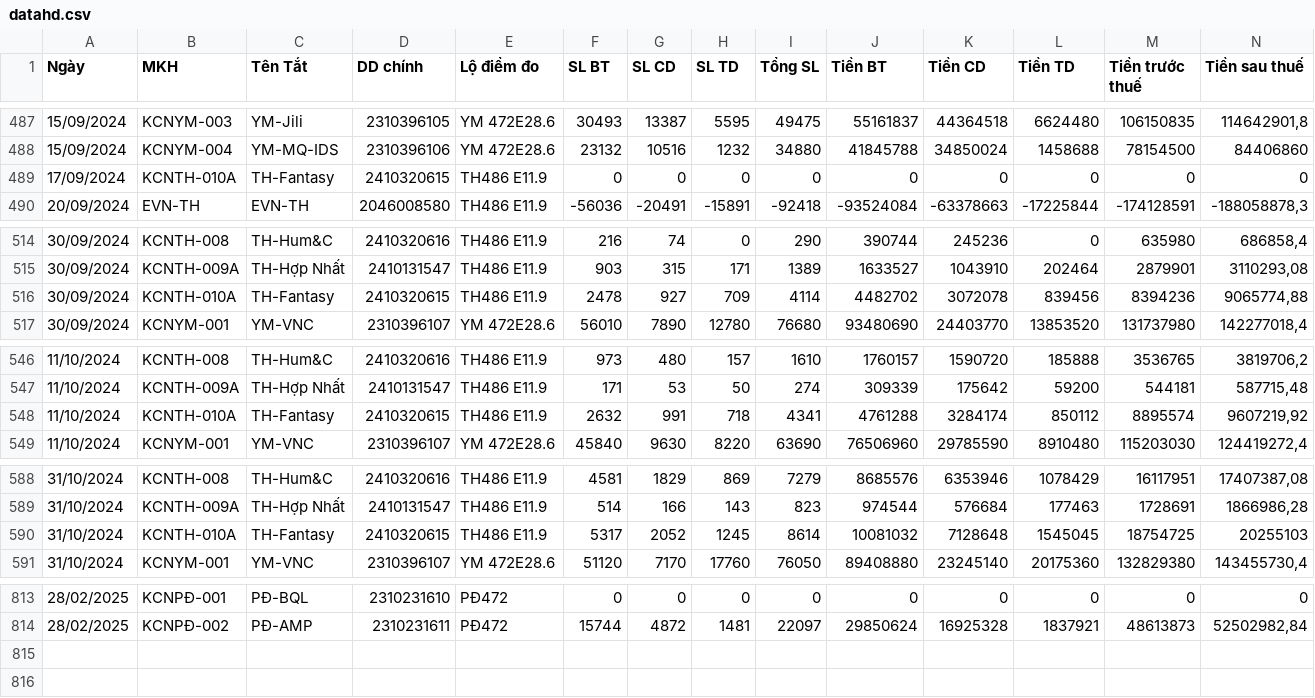
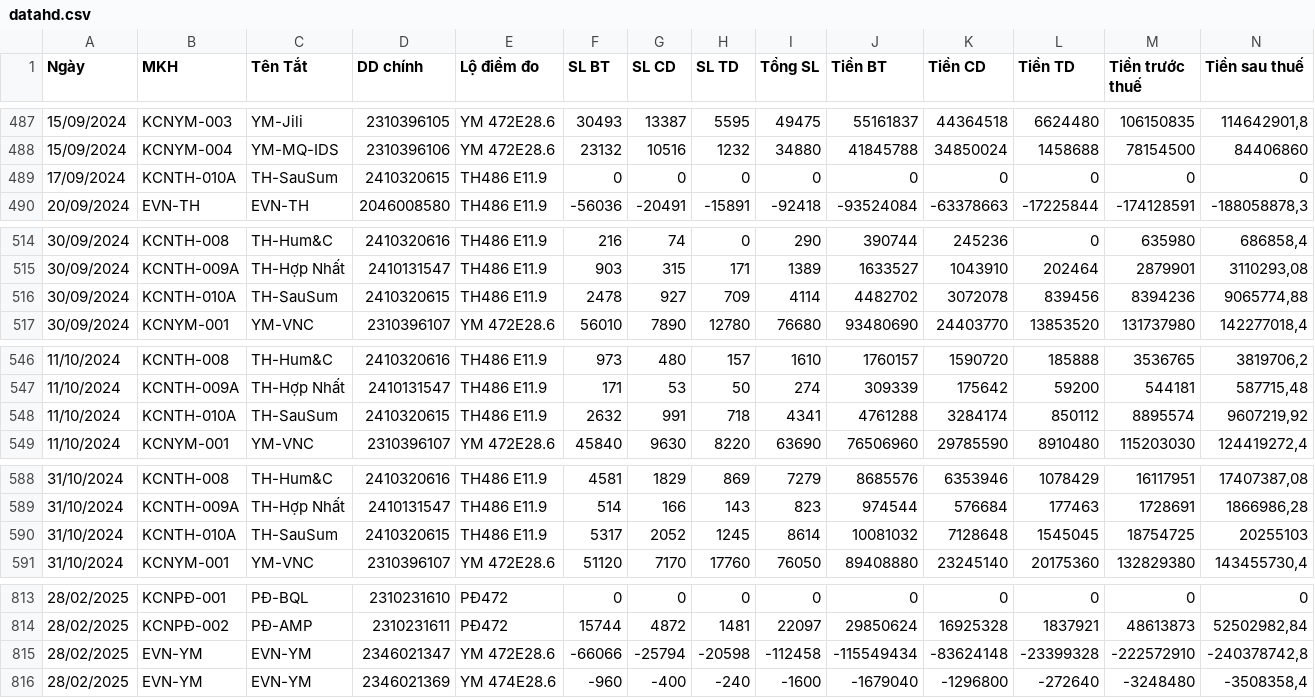
Before and after one commit to Gelex-Electric/GETC, a CSV file: assets/data/datahd.csv, drawn as a sheet; only a part is shown, gaps mark what is left out; rows hold the shown columns only; the diff covers the shown part only; the diff names each change by its address in the sheet, - before the commit and + after, or states it on an @@ line.

Commit message:
Update datahd.csv

```diff
--- a/assets/data/datahd.csv
+++ b/assets/data/datahd.csv
-C489 (Tên Tắt): TH-Fantasy
+C489 (Tên Tắt): TH-SauSum
-C516 (Tên Tắt): TH-Fantasy
+C516 (Tên Tắt): TH-SauSum
-C548 (Tên Tắt): TH-Fantasy
+C548 (Tên Tắt): TH-SauSum
-C590 (Tên Tắt): TH-Fantasy
+C590 (Tên Tắt): TH-SauSum
+row 815: 28/02/2025 | EVN-YM | EVN-YM | 2346021347 | YM 472E28.6 | -66066 | -25794 | -20598 | -112458 | -115549434 | -83624148 | -23399328 | -222572910 | -240378742,8
+row 816: 28/02/2025 | EVN-YM | EVN-YM | 2346021369 | YM 474E28.6 | -960 | -400 | -240 | -1600 | -1679040 | -1296800 | -272640 | -3248480 | -3508358,4
```
Also changed, not shown: 4 edited cells elsewhere in this file.
